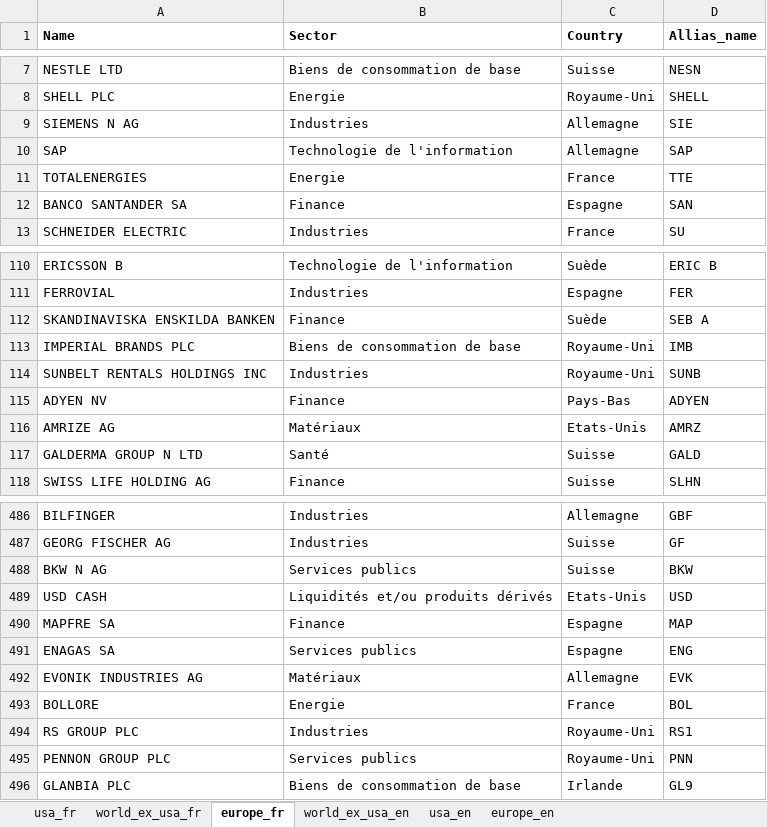
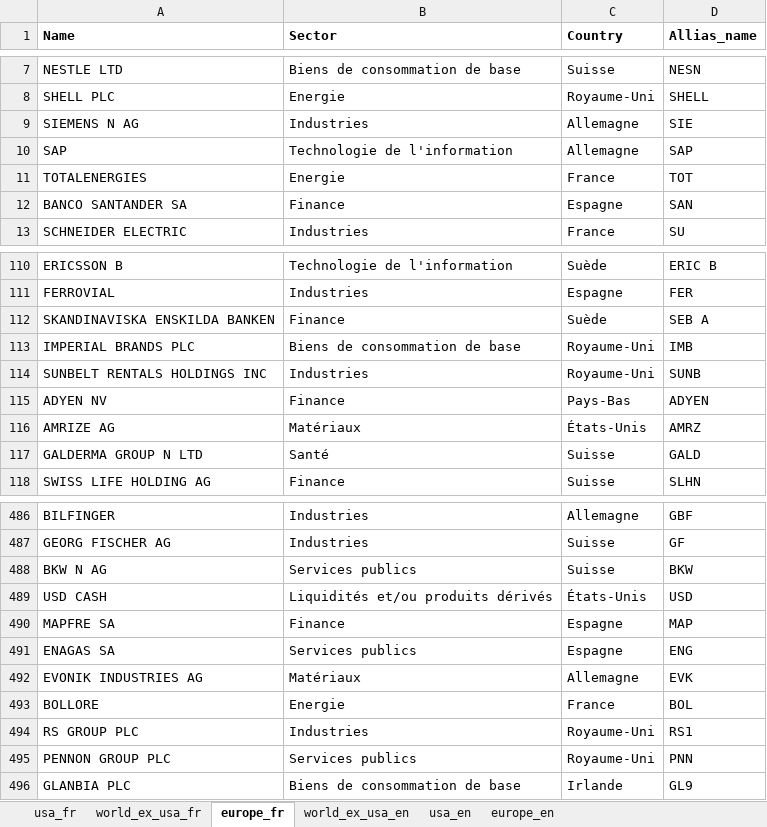
Before and after one commit to Yanislammari/WalletAnalyser-Backend, an Excel workbook: src/asset/excel/official_stocks_api.xlsx, sheet europe_fr, drawn as a sheet; only a part is shown, gaps mark what is left out; values as stored, in another font and other column widths than the file's, no borders; the diff names each change by its address in the sheet, - before the commit and + after, or states it on an @@ line.

```diff
--- a/src/asset/excel/official_stocks_api.xlsx (sheet europe_fr)
+++ b/src/asset/excel/official_stocks_api.xlsx (sheet europe_fr)
-D11 (Allias_name): TTE
+D11 (Allias_name): TOT
-C116 (Country): Etats-Unis
+C116 (Country): États-Unis
-C489 (Country): Etats-Unis
+C489 (Country): États-Unis
```
Also changed, not shown: sheet usa_fr, sheet world_ex_usa_fr, sheet europe_en, 53 other files.
